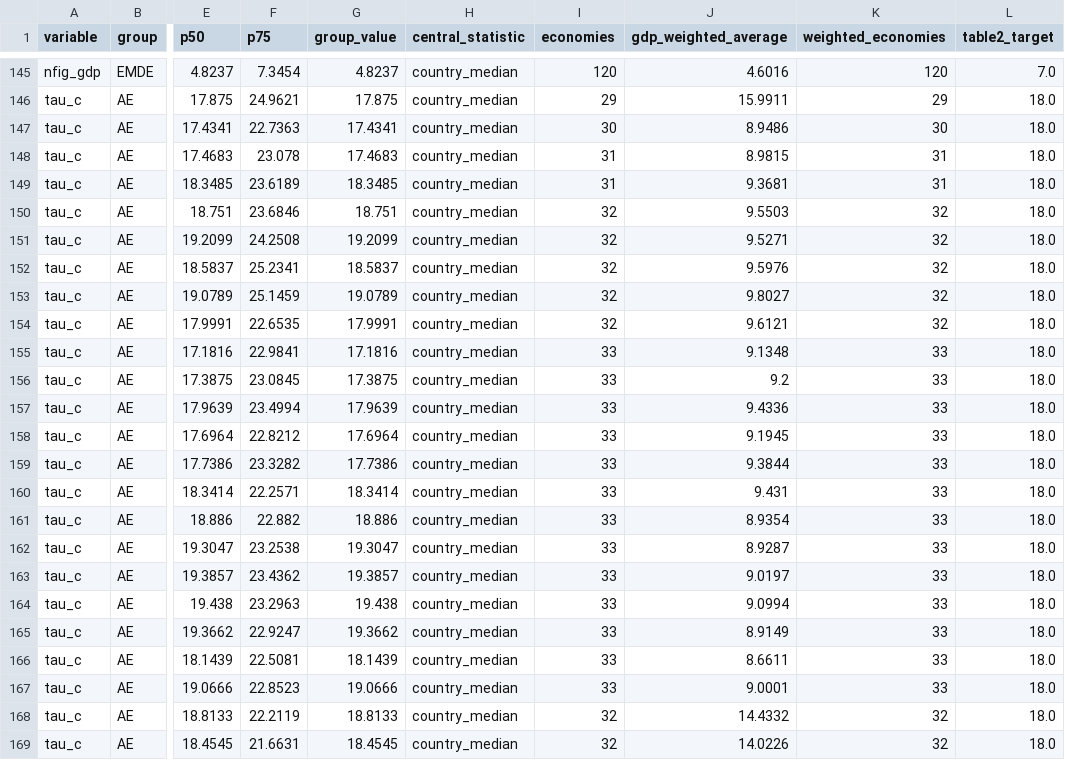
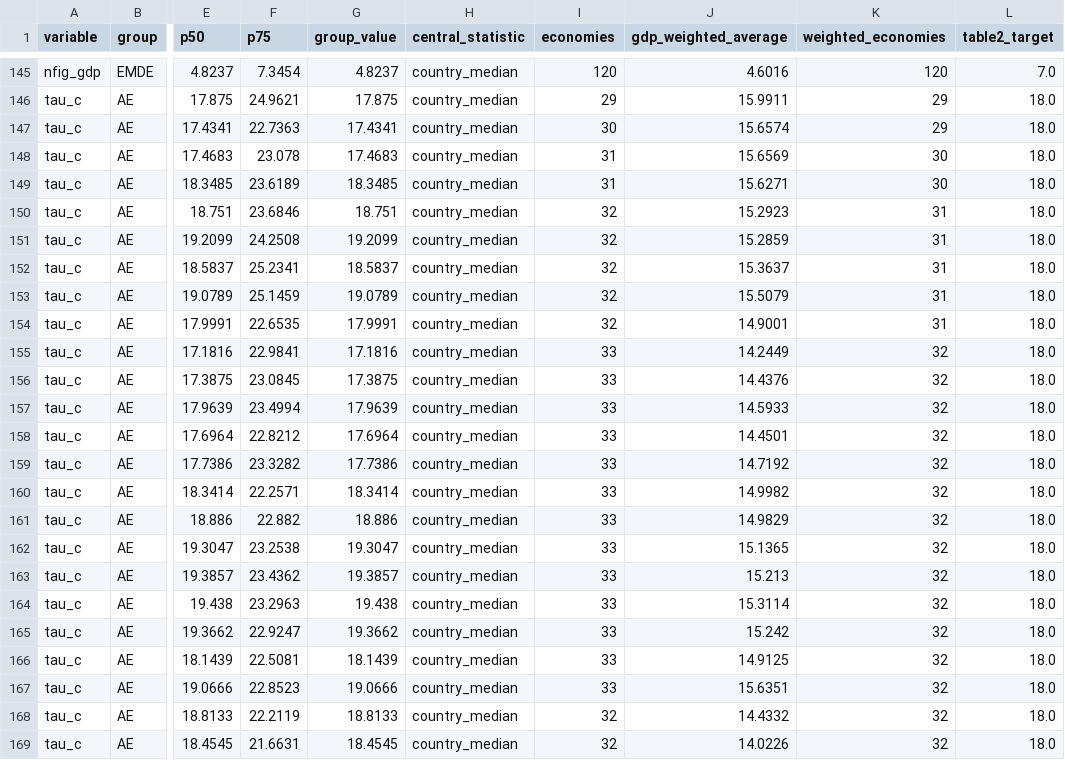
Before and after one commit to kbankowski-econ/2025-05_spendingModelling, a CSV file: docs/2026-06_wp-imf/figures/calibrationDataBands.csv, drawn as a sheet; only a part is shown, gaps mark what is left out; the diff names each change by its address in the sheet, - before the commit and + after, or states it on an @@ line.

Commit message:
Exclude US from weighted consumption tax series

```diff
--- a/docs/2026-06_wp-imf/figures/calibrationDataBands.csv
+++ b/docs/2026-06_wp-imf/figures/calibrationDataBands.csv
-J147 (gdp_weighted_average): 8.9486
+J147 (gdp_weighted_average): 15.6574
-K147 (weighted_economies): 30
+K147 (weighted_economies): 29
-J148 (gdp_weighted_average): 8.9815
+J148 (gdp_weighted_average): 15.6569
-K148:K149 (weighted_economies): 31
+K148:K149 (weighted_economies): 30
-J149 (gdp_weighted_average): 9.3681
+J149 (gdp_weighted_average): 15.6271
-J150 (gdp_weighted_average): 9.5503
+J150 (gdp_weighted_average): 15.2923
-K150:K154 (weighted_economies): 32
+K150:K154 (weighted_economies): 31
-J151 (gdp_weighted_average): 9.5271
+J151 (gdp_weighted_average): 15.2859
-J152 (gdp_weighted_average): 9.5976
+J152 (gdp_weighted_average): 15.3637
-J153 (gdp_weighted_average): 9.8027
+J153 (gdp_weighted_average): 15.5079
-J154 (gdp_weighted_average): 9.6121
+J154 (gdp_weighted_average): 14.9001
-J155 (gdp_weighted_average): 9.1348
+J155 (gdp_weighted_average): 14.2449
-K155:K167 (weighted_economies): 33
+K155:K167 (weighted_economies): 32
-J156 (gdp_weighted_average): 9.2
+J156 (gdp_weighted_average): 14.4376
-J157 (gdp_weighted_average): 9.4336
+J157 (gdp_weighted_average): 14.5933
-J158 (gdp_weighted_average): 9.1945
+J158 (gdp_weighted_average): 14.4501
-J159 (gdp_weighted_average): 9.3844
+J159 (gdp_weighted_average): 14.7192
-J160 (gdp_weighted_average): 9.431
+J160 (gdp_weighted_average): 14.9982
-J161 (gdp_weighted_average): 8.9354
+J161 (gdp_weighted_average): 14.9829
-J162 (gdp_weighted_average): 8.9287
+J162 (gdp_weighted_average): 15.1365
-J163 (gdp_weighted_average): 9.0197
+J163 (gdp_weighted_average): 15.213
-J164 (gdp_weighted_average): 9.0994
+J164 (gdp_weighted_average): 15.3114
-J165 (gdp_weighted_average): 8.9149
+J165 (gdp_weighted_average): 15.242
-J166 (gdp_weighted_average): 8.6611
+J166 (gdp_weighted_average): 14.9125
-J167 (gdp_weighted_average): 9.0001
+J167 (gdp_weighted_average): 15.6351
```
Also changed, not shown: 5 other files.
